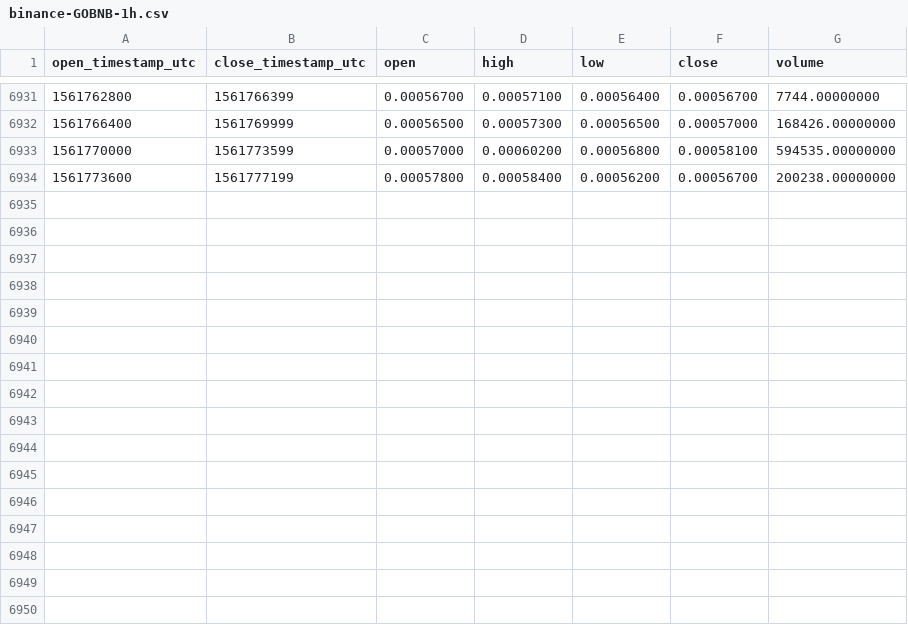
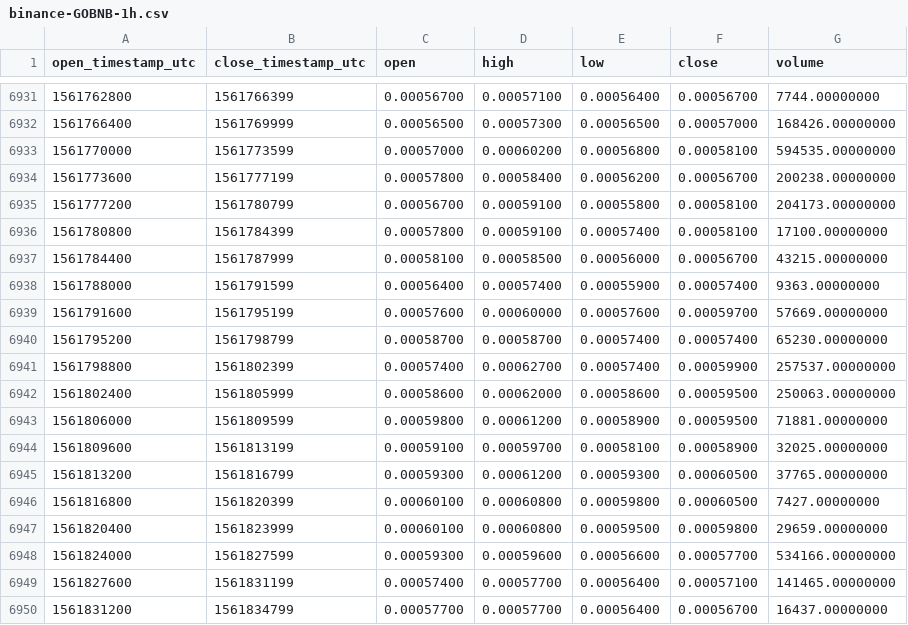
Before and after one commit to cryptobigbro/binance-GOBNB, a CSV file: binance-GOBNB-1h.csv, drawn as a sheet; only a part is shown, gaps mark what is left out; the diff names each change by its address in the sheet, - before the commit and + after, or states it on an @@ line.

Commit message:
Update OHLCV data.

```diff
--- a/binance-GOBNB-1h.csv
+++ b/binance-GOBNB-1h.csv
+row 6935: 1561777200 | 1561780799 | 0.00056700 | 0.00059100 | 0.00055800 | 0.00058100 | 204173.00000000
+row 6936: 1561780800 | 1561784399 | 0.00057800 | 0.00059100 | 0.00057400 | 0.00058100 | 17100.00000000
+row 6937: 1561784400 | 1561787999 | 0.00058100 | 0.00058500 | 0.00056000 | 0.00056700 | 43215.00000000
+row 6938: 1561788000 | 1561791599 | 0.00056400 | 0.00057400 | 0.00055900 | 0.00057400 | 9363.00000000
+row 6939: 1561791600 | 1561795199 | 0.00057600 | 0.00060000 | 0.00057600 | 0.00059700 | 57669.00000000
+row 6940: 1561795200 | 1561798799 | 0.00058700 | 0.00058700 | 0.00057400 | 0.00057400 | 65230.00000000
+row 6941: 1561798800 | 1561802399 | 0.00057400 | 0.00062700 | 0.00057400 | 0.00059900 | 257537.00000000
+row 6942: 1561802400 | 1561805999 | 0.00058600 | 0.00062000 | 0.00058600 | 0.00059500 | 250063.00000000
+row 6943: 1561806000 | 1561809599 | 0.00059800 | 0.00061200 | 0.00058900 | 0.00059500 | 71881.00000000
+row 6944: 1561809600 | 1561813199 | 0.00059100 | 0.00059700 | 0.00058100 | 0.00058900 | 32025.00000000
+row 6945: 1561813200 | 1561816799 | 0.00059300 | 0.00061200 | 0.00059300 | 0.00060500 | 37765.00000000
+row 6946: 1561816800 | 1561820399 | 0.00060100 | 0.00060800 | 0.00059800 | 0.00060500 | 7427.00000000
+row 6947: 1561820400 | 1561823999 | 0.00060100 | 0.00060800 | 0.00059500 | 0.00059800 | 29659.00000000
+row 6948: 1561824000 | 1561827599 | 0.00059300 | 0.00059600 | 0.00056600 | 0.00057700 | 534166.00000000
+row 6949: 1561827600 | 1561831199 | 0.00057400 | 0.00057700 | 0.00056400 | 0.00057100 | 141465.00000000
+row 6950: 1561831200 | 1561834799 | 0.00057700 | 0.00057700 | 0.00056400 | 0.00056700 | 16437.00000000
```
